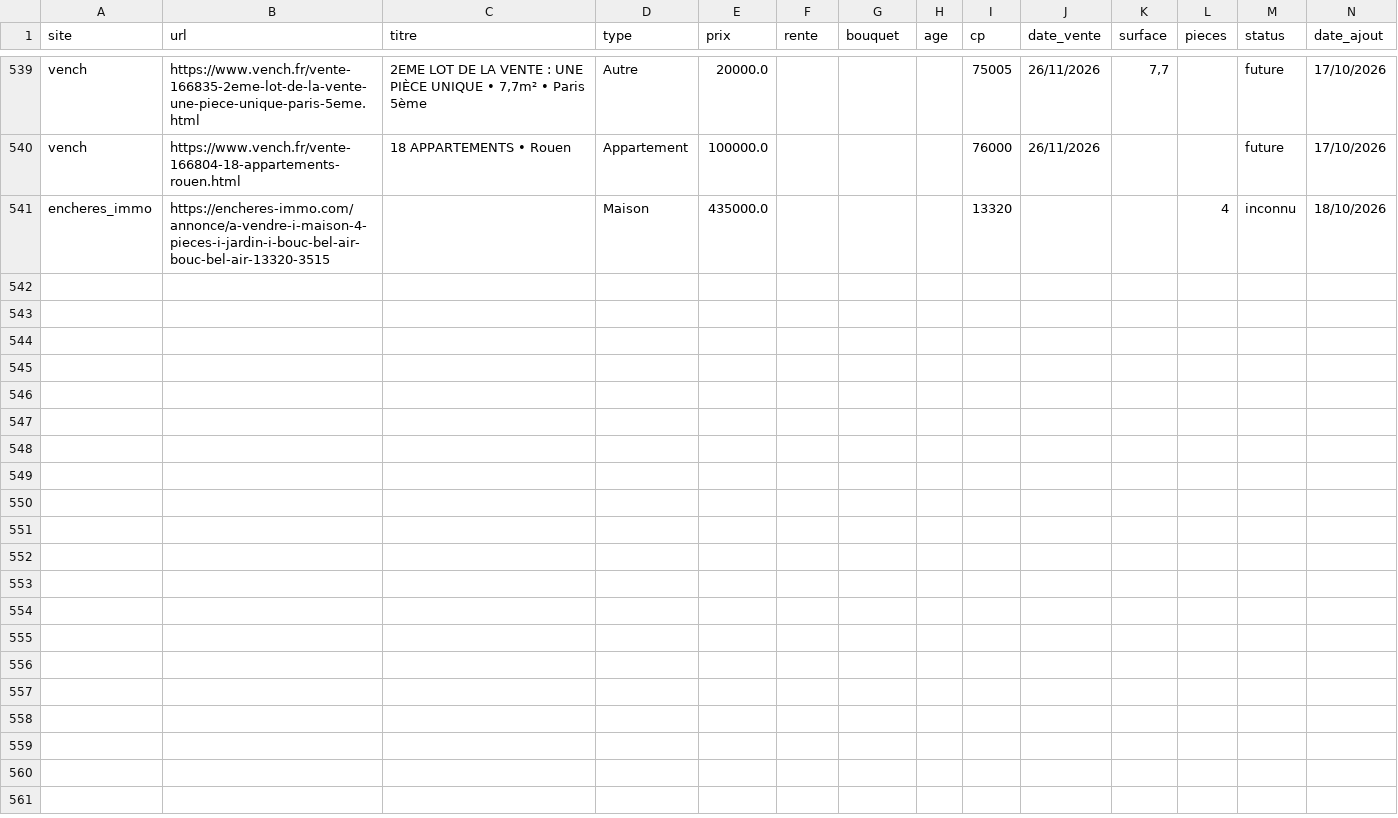
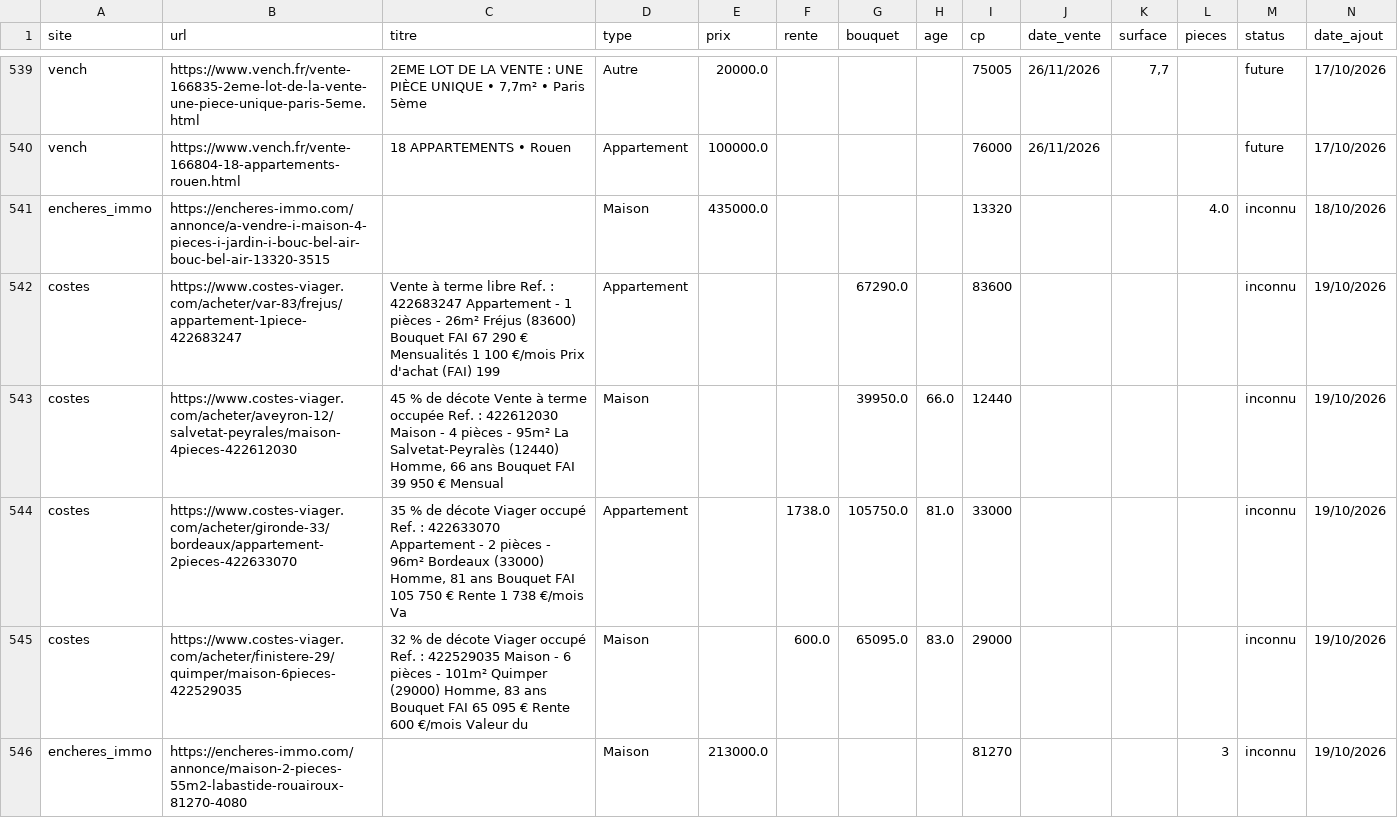
Before and after one commit to mathiasrou/viager-scraper, a CSV file: historique_global.csv, drawn as a sheet; only a part is shown, gaps mark what is left out; the diff covers the shown part only.

Commit message:
update carte + historique

```diff
--- a/historique_global.csv
+++ b/historique_global.csv
@@ -540,2 +540,7 @@ vench;https://www.vench.fr/vente-166835-2eme-lot-de-la-vente-une-piece-unique-pa
 vench;https://www.vench.fr/vente-166804-18-appartements-rouen.html;18 APPARTEMENTS • Rouen;Appartement;100000.0;;;;76000;26/11/2026;;;future;17/10/2026
-encheres_immo;https://encheres-immo.com/annonce/a-vendre-i-maison-4-pieces-i-jardin-i-bouc-bel-air-bouc-bel-air-13320-3515;;Maison;435000.0;;;;13320;;;4;inconnu;18/10/2026
+encheres_immo;https://encheres-immo.com/annonce/a-vendre-i-maison-4-pieces-i-jardin-i-bouc-bel-air-bouc-bel-air-13320-3515;;Maison;435000.0;;;;13320;;;4.0;inconnu;18/10/2026
+costes;https://www.costes-viager.com/acheter/var-83/frejus/appartement-1piece-422683247;Vente à terme libre Ref. : 422683247 Appartement - 1 pièces - 26m² Fréjus (83600) Bouquet FAI 67 290 € Mensualités 1 100 €/mois Prix d'achat (FAI) 199;Appartement;;;67290.0;;83600;;;;inconnu;19/10/2026
+costes;https://www.costes-viager.com/acheter/aveyron-12/salvetat-peyrales/maison-4pieces-422612030;45 % de décote Vente à terme occupée Ref. : 422612030 Maison - 4 pièces - 95m² La Salvetat-Peyralès (12440) Homme, 66 ans Bouquet FAI 39 950 € Mensual;Maison;;;39950.0;66.0;12440;;;;inconnu;19/10/2026
+costes;https://www.costes-viager.com/acheter/gironde-33/bordeaux/appartement-2pieces-422633070;35 % de décote Viager occupé Ref. : 422633070 Appartement - 2 pièces - 96m² Bordeaux (33000) Homme, 81 ans Bouquet FAI 105 750 € Rente 1 738 €/mois Va;Appartement;;1738.0;105750.0;81.0;33000;;;;inconnu;19/10/2026
+costes;https://www.costes-viager.com/acheter/finistere-29/quimper/maison-6pieces-422529035;32 % de décote Viager occupé Ref. : 422529035 Maison - 6 pièces - 101m² Quimper (29000) Homme, 83 ans Bouquet FAI 65 095 € Rente 600 €/mois Valeur du ;Maison;;600.0;65095.0;83.0;29000;;;;inconnu;19/10/2026
+encheres_immo;https://encheres-immo.com/annonce/maison-2-pieces-55m2-labastide-rouairoux-81270-4080;;Maison;213000.0;;;;81270;;;3;inconnu;19/10/2026
```
Also changed, not shown: 16 added rows elsewhere in this file, 1 other file.
